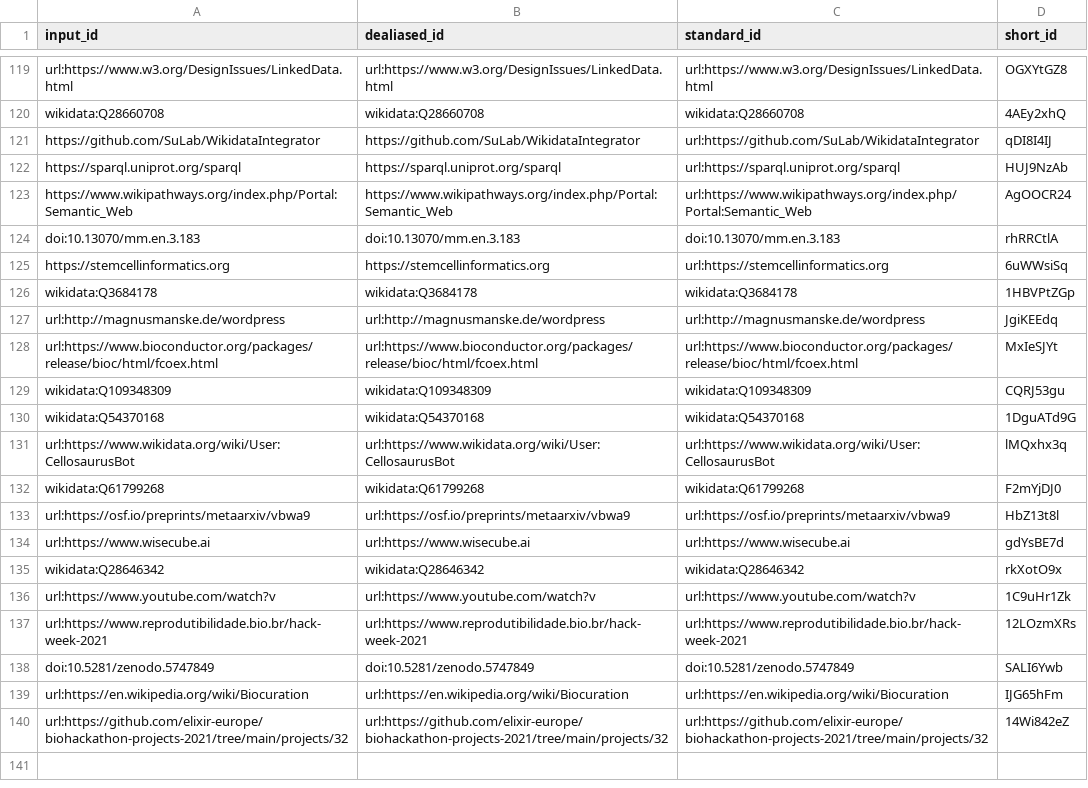
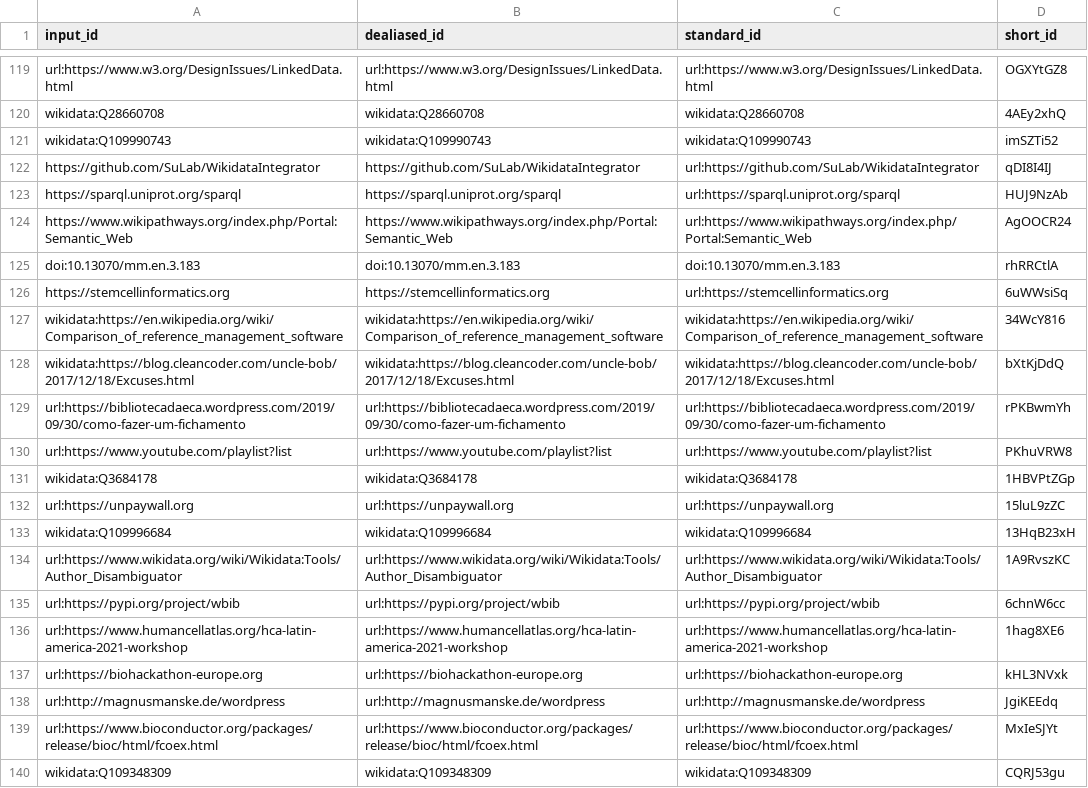
Before and after one commit to lubianat/quali_phd, a TSV file: citations.tsv, drawn as a sheet; only a part is shown, gaps mark what is left out; the shorter side is filled out with more unchanged rows; the diff names each change by its address in the sheet, - before the commit and + after, or states it on an @@ line.

Commit message:
Expand sessions on Wikidata Bib [ci skip]
This build is based on
https://github.com/lubianat/quali_phd/commit/b7d3fd0aa464eb239683d617aa20c9cb1a738276.

This commit was created by the following CI build and job:
https://github.com/lubianat/quali_phd/commit/b7d3fd0aa464eb239683d617aa20c9cb1a738276/checks
https://github.com/lubianat/quali_phd/actions/runs/1554830254

```diff
--- a/citations.tsv
+++ b/citations.tsv
+row 121: wikidata:Q109990743 | wikidata:Q109990743 | wikidata:Q109990743 | imSZTi52
+row 127: wikidata:https://en.wikipedia.org/wiki/Comparison_of_reference_management_software | wikidata:https://en.wikipedia.org/wiki/Comparison_of_reference_management_software | wikidata:https://en.wikipedia.org/wiki/Comparison_of_reference_management_software | 34WcY816
+row 128: wikidata:https://blog.cleancoder.com/uncle-bob/2017/12/18/Excuses.html | wikidata:https://blog.cleancoder.com/uncle-bob/2017/12/18/Excuses.html | wikidata:https://blog.cleancoder.com/uncle-bob/2017/12/18/Excuses.html | bXtKjDdQ
+row 129: url:https://bibliotecadaeca.wordpress.com/2019/09/30/como-fazer-um-fichamento | url:https://bibliotecadaeca.wordpress.com/2019/09/30/como-fazer-um-fichamento | url:https://bibliotecadaeca.wordpress.com/2019/09/30/como-fazer-um-fichamento | rPKBwmYh
+row 130: url:https://www.youtube.com/playlist?list | url:https://www.youtube.com/playlist?list | url:https://www.youtube.com/playlist?list | PKhuVRW8
+row 132: url:https://unpaywall.org | url:https://unpaywall.org | url:https://unpaywall.org | 15luL9zZC
+row 133: wikidata:Q109996684 | wikidata:Q109996684 | wikidata:Q109996684 | 13HqB23xH
+row 134: url:https://www.wikidata.org/wiki/Wikidata:Tools/Author_Disambiguator | url:https://www.wikidata.org/wiki/Wikidata:Tools/Author_Disambiguator | url:https://www.wikidata.org/wiki/Wikidata:Tools/Author_Disambiguator | 1A9RvszKC
+row 135: url:https://pypi.org/project/wbib | url:https://pypi.org/project/wbib | url:https://pypi.org/project/wbib | 6chnW6cc
+row 136: url:https://www.humancellatlas.org/hca-latin-america-2021-workshop | url:https://www.humancellatlas.org/hca-latin-america-2021-workshop | url:https://www.humancellatlas.org/hca-latin-america-2021-workshop | 1hag8XE6
+row 137: url:https://biohackathon-europe.org | url:https://biohackathon-europe.org | url:https://biohackathon-europe.org | kHL3NVxk
```
Also changed, not shown: 9 other files.
